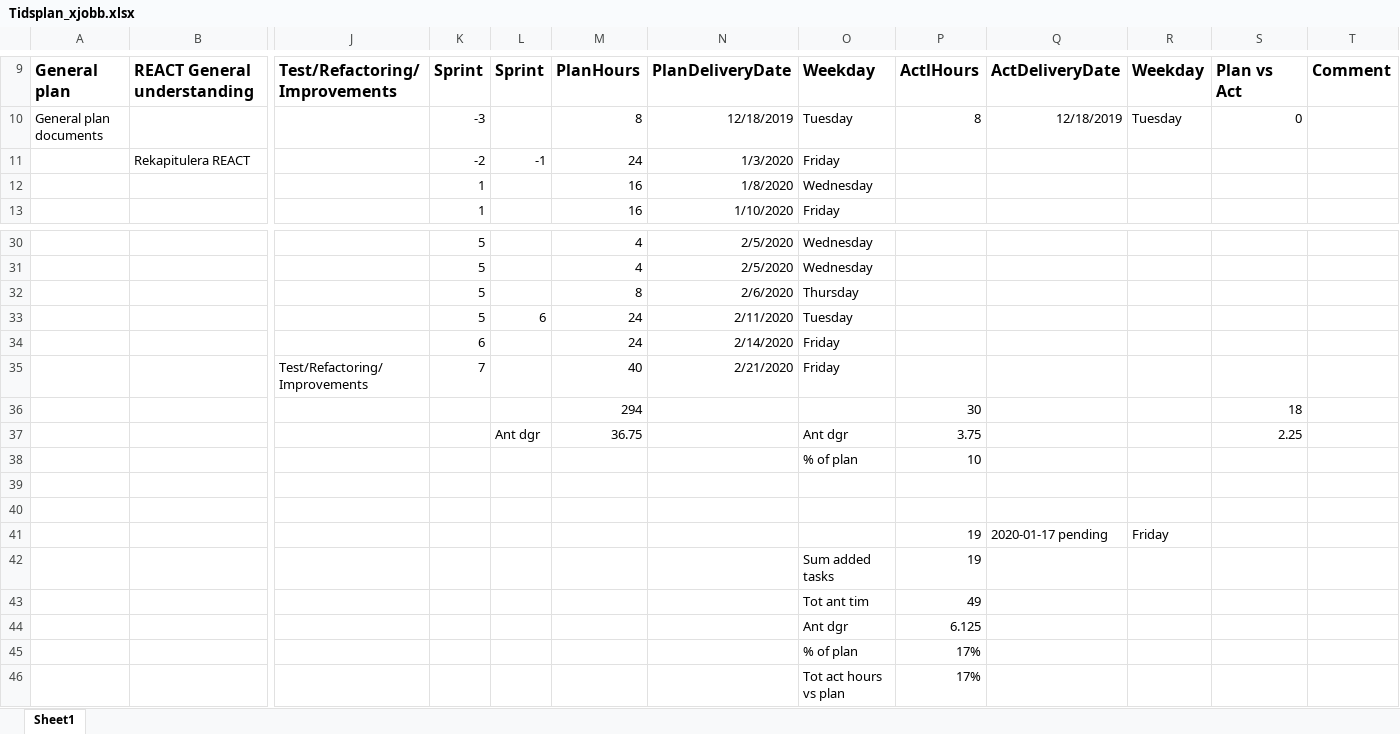
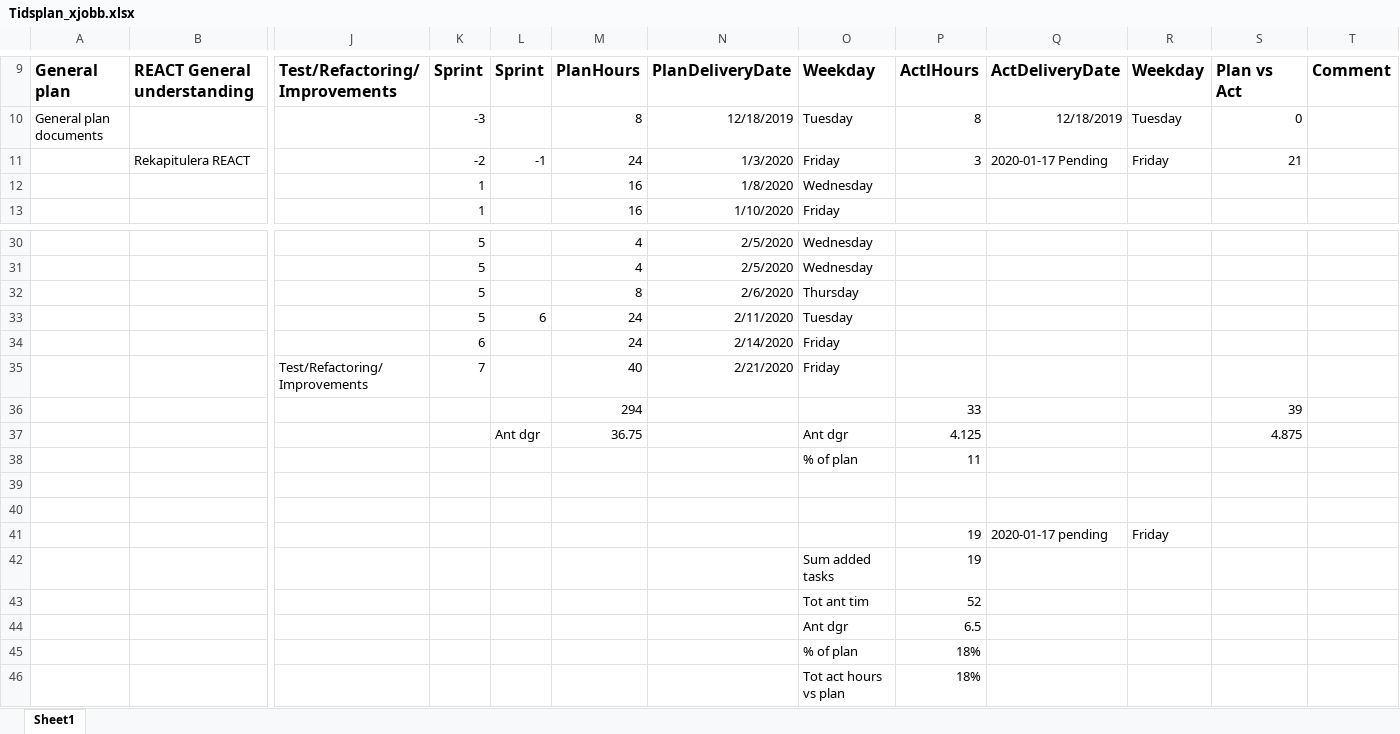
Before and after one commit to carlschlyter/mi_thesis, an Excel workbook: Tidsplan_xjobb.xlsx, sheet Sheet1, drawn as a sheet; only a part is shown, gaps mark what is left out; values as stored, in another font and other column widths than the file's, no borders; removed rows and columns are numbered as before the commit, all else as after; rows hold the shown columns only; the diff names each change by its address in the sheet, - before the commit and + after, or states it on an @@ line.

Commit message:
updated tidsplan

```diff
--- a/Tidsplan_xjobb.xlsx (sheet Sheet1)
+++ b/Tidsplan_xjobb.xlsx (sheet Sheet1)
-P11: (empty)
+P11: 3
-Q11: (empty)
+Q11: 2020-01-17 Pending
-R11: (empty)
+R11: Friday
-S11: (empty)
+S11: 21
-row 36:  |  |  |  |  | 294 |  |  | 30 |  |  | 18
+row 36:  |  |  |  |  | 294 |  |  | 33 |  |  | 39
-P37: 3.75
+P37: 4.125
-S37: 2.25
+S37: 4.875
-P38: 10
+P38: 11
-P43: 49
+P43: 52
-P44: 6.125
+P44: 6.5
-P45:P46: 17%
+P45:P46: 18%
```
